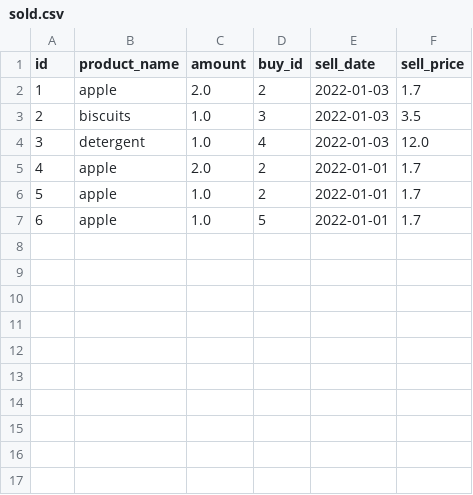
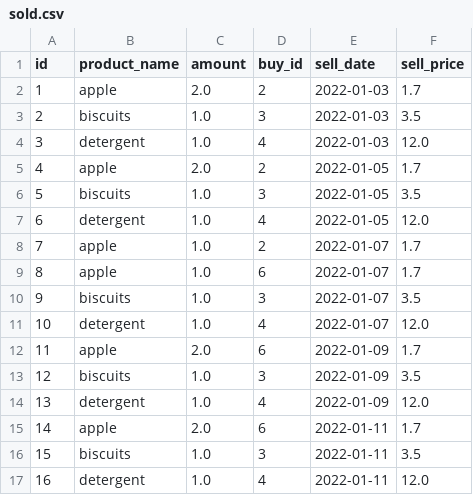
Before and after one commit to dgdck/Superpy, a CSV file: sold.csv, drawn as a sheet; addresses are those after the commit; the diff names each change by its address in the sheet, - before the commit and + after, or states it on an @@ line.

```diff
--- a/sold.csv
+++ b/sold.csv
-E5 (sell_date): 2022-01-01
+E5 (sell_date): 2022-01-05
+row 6: 5 | biscuits | 1.0 | 3 | 2022-01-05 | 3.5
+row 7: 6 | detergent | 1.0 | 4 | 2022-01-05 | 12.0
@@ column A (id) renumbered between rows 8 and 9 @@
-E8:E9 (sell_date): 2022-01-01
+E8:E9 (sell_date): 2022-01-07
-D9 (buy_id): 5
+D9 (buy_id): 6
+row 10: 9 | biscuits | 1.0 | 3 | 2022-01-07 | 3.5
+row 11: 10 | detergent | 1.0 | 4 | 2022-01-07 | 12.0
+row 12: 11 | apple | 2.0 | 6 | 2022-01-09 | 1.7
+row 13: 12 | biscuits | 1.0 | 3 | 2022-01-09 | 3.5
+row 14: 13 | detergent | 1.0 | 4 | 2022-01-09 | 12.0
+row 15: 14 | apple | 2.0 | 6 | 2022-01-11 | 1.7
+row 16: 15 | biscuits | 1.0 | 3 | 2022-01-11 | 3.5
+row 17: 16 | detergent | 1.0 | 4 | 2022-01-11 | 12.0
```
Also changed, not shown: bought.csv, inventory.csv, 8 other files.
